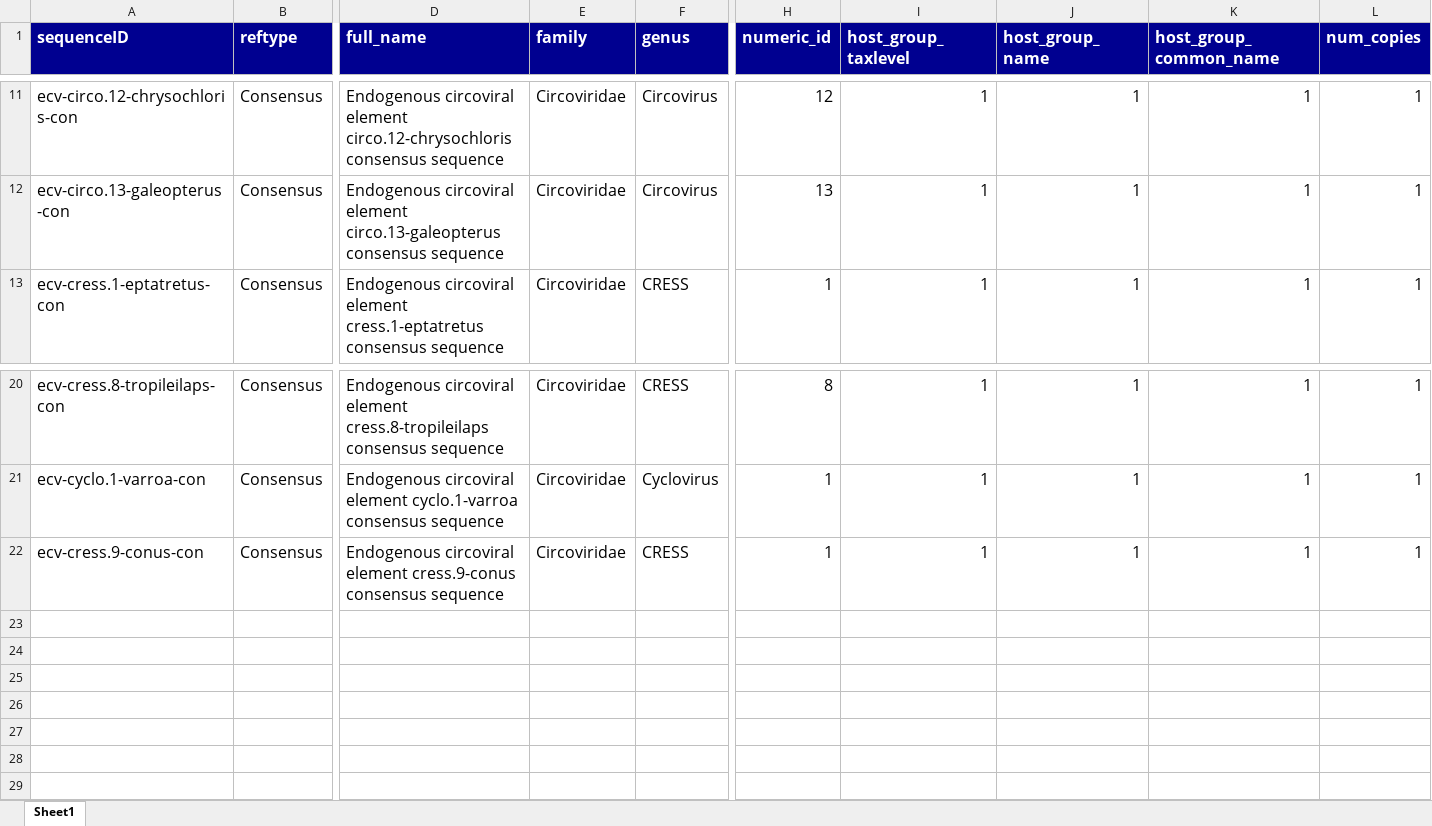
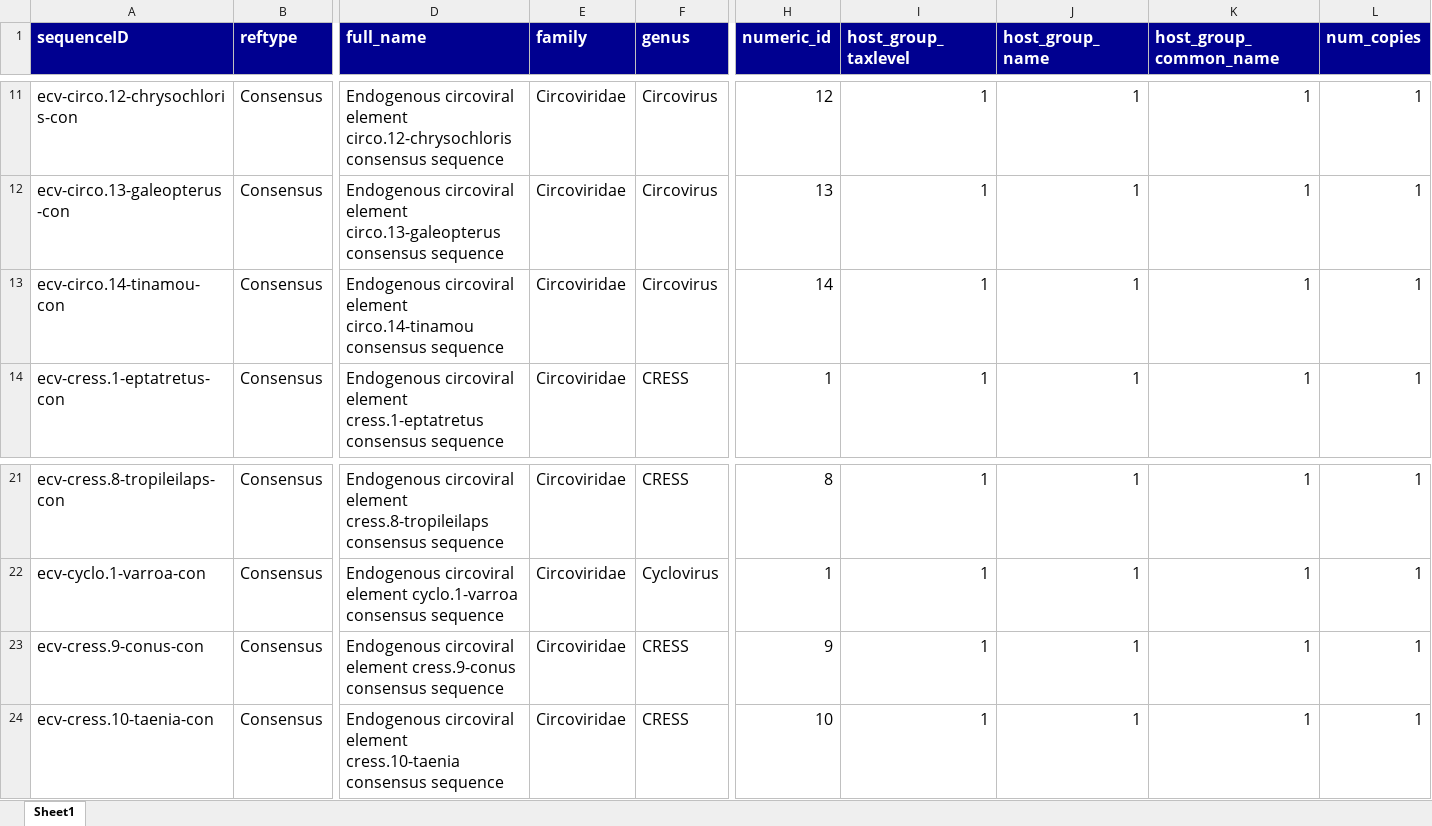
Before and after one commit to giffordlabcvr/CRESS-GLUE, an Excel workbook: tabular/eve/ecv-refseqs-side-data.xlsx, sheet Sheet1, drawn as a sheet; only a part is shown, gaps mark what is left out; values as stored, in another font and other column widths than the file's, no borders; addresses are those after the commit; rows hold the shown columns only; the diff names each change by its address in the sheet, - before the commit and + after, or states it on an @@ line.

```diff
--- a/tabular/eve/ecv-refseqs-side-data.xlsx (sheet Sheet1)
+++ b/tabular/eve/ecv-refseqs-side-data.xlsx (sheet Sheet1)
+row 13: ecv-circo.14-tinamou-con | Consensus | Endogenous circoviral element circo.14-tinamou consensus sequence | Circoviridae | Circovirus | 14 | 1 | 1 | 1 | 1
-H23 (numeric_id): 1
+H23 (numeric_id): 9
+row 24: ecv-cress.10-taenia-con | Consensus | Endogenous circoviral element cress.10-taenia consensus sequence | Circoviridae | CRESS | 10 | 1 | 1 | 1 | 1
```
Also changed, not shown: 9 other files.
